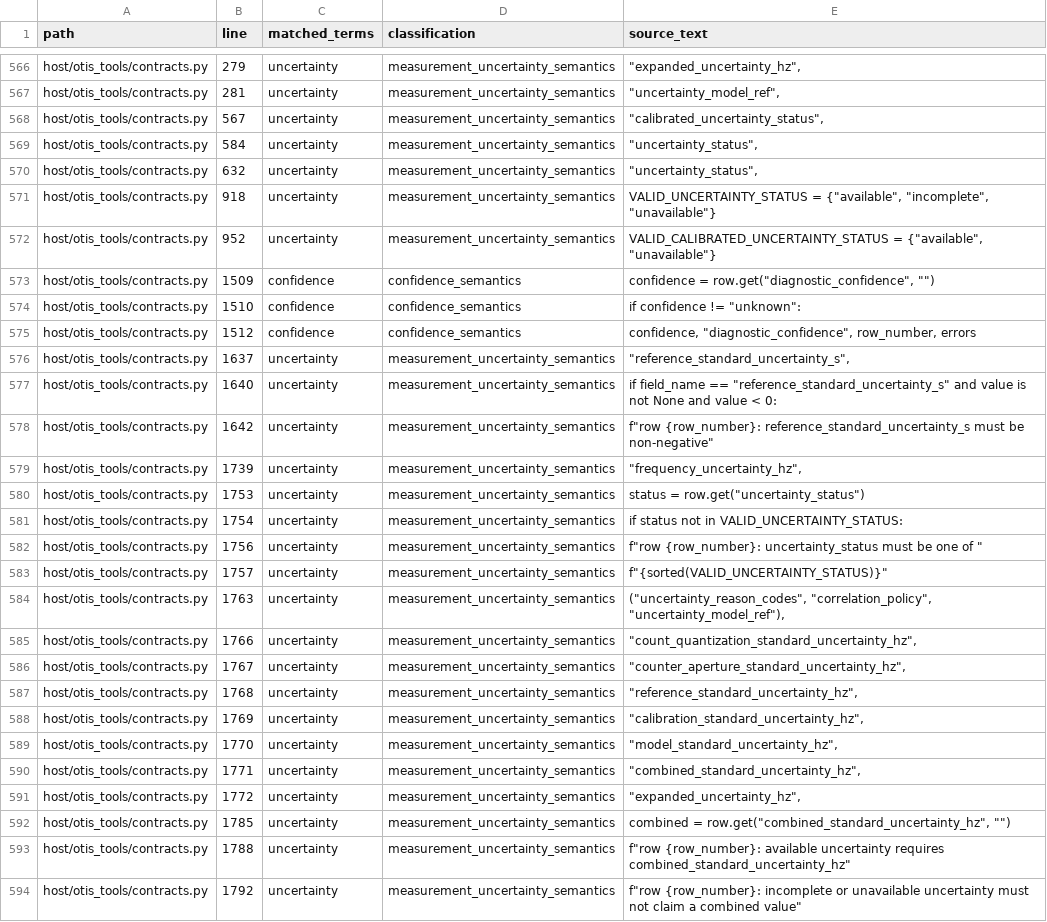
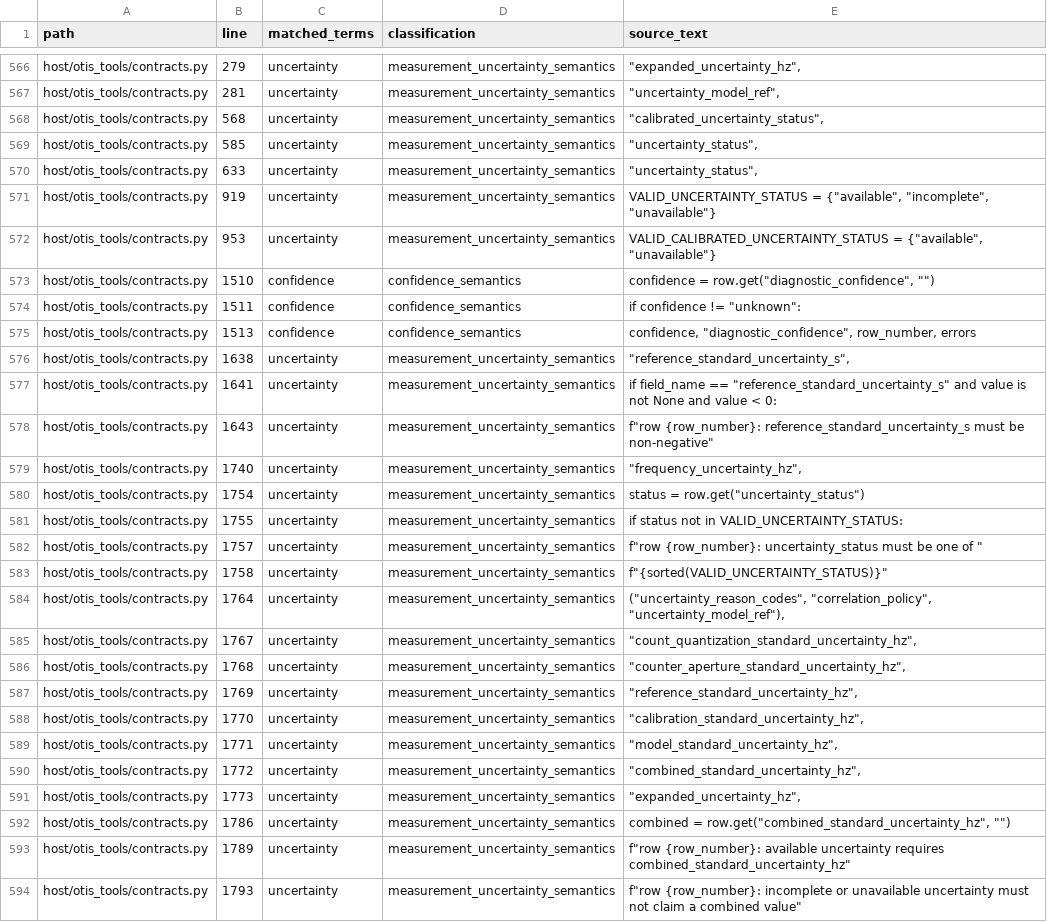
Before and after one commit to flynnr2/OTIS, a CSV file: derived/measurement_semantics_usage_inventory.csv, drawn as a sheet; only a part is shown, gaps mark what is left out; removed rows and columns are numbered as before the commit, all else as after; the diff covers the shown part only; the diff names each change by its address in the sheet, - before the commit and + after, or states it on an @@ line.

Commit message:
Qualify CX323 terminal by D14 apertures

```diff
--- a/derived/measurement_semantics_usage_inventory.csv
+++ b/derived/measurement_semantics_usage_inventory.csv
-B568 (line): 567
+B568 (line): 568
-B569 (line): 584
+B569 (line): 585
-B570 (line): 632
+B570 (line): 633
-B571 (line): 918
+B571 (line): 919
-B572 (line): 952
+B572 (line): 953
-B573 (line): 1509
+B573 (line): 1510
-B574 (line): 1510
+B574 (line): 1511
-B575 (line): 1512
+B575 (line): 1513
-B576 (line): 1637
+B576 (line): 1638
-B577 (line): 1640
+B577 (line): 1641
-B578 (line): 1642
+B578 (line): 1643
-B579 (line): 1739
+B579 (line): 1740
-B580 (line): 1753
+B580 (line): 1754
-B581 (line): 1754
+B581 (line): 1755
-B582 (line): 1756
+B582 (line): 1757
-B583 (line): 1757
+B583 (line): 1758
-B584 (line): 1763
+B584 (line): 1764
-row 585: host/otis_tools/contracts.py | 1766 | uncertainty | measurement_uncertainty_semantics | "count_quantization_standard_uncertainty_hz",
-E585 (source_text): "counter_aperture_standard_uncertainty_hz",
+E585 (source_text): "count_quantization_standard_uncertainty_hz",
-E586 (source_text): "reference_standard_uncertainty_hz",
+E586 (source_text): "counter_aperture_standard_uncertainty_hz",
-E587 (source_text): "calibration_standard_uncertainty_hz",
+E587 (source_text): "reference_standard_uncertainty_hz",
-E588 (source_text): "model_standard_uncertainty_hz",
+E588 (source_text): "calibration_standard_uncertainty_hz",
-E589 (source_text): "combined_standard_uncertainty_hz",
+E589 (source_text): "model_standard_uncertainty_hz",
-E590 (source_text): "expanded_uncertainty_hz",
+E590 (source_text): "combined_standard_uncertainty_hz",
+row 591: host/otis_tools/contracts.py | 1773 | uncertainty | measurement_uncertainty_semantics | "expanded_uncertainty_hz",
-B592 (line): 1785
+B592 (line): 1786
-B593 (line): 1788
+B593 (line): 1789
-B594 (line): 1792
+B594 (line): 1793
```
Also changed, not shown: 39 edited cells elsewhere in this file, 9 other files.
